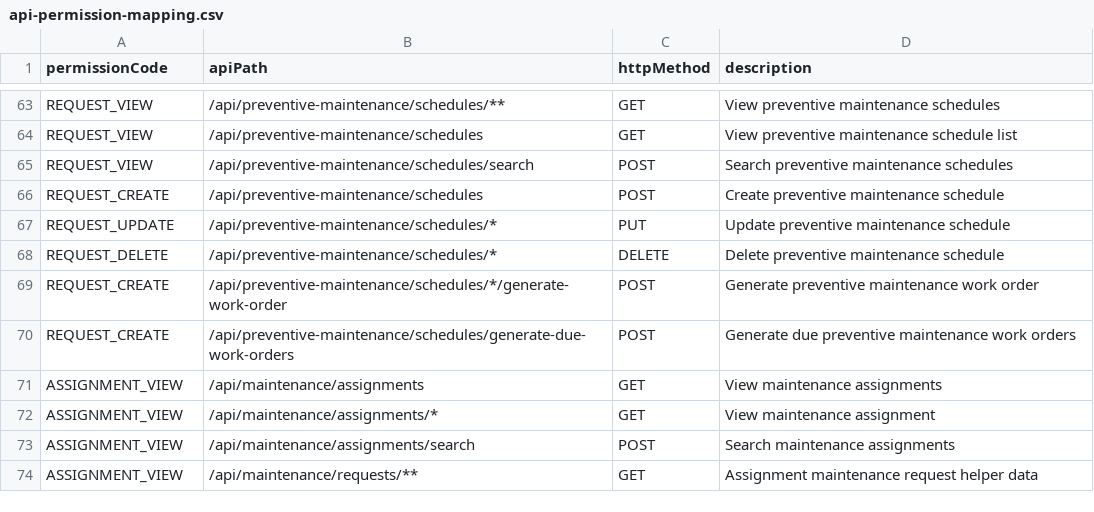
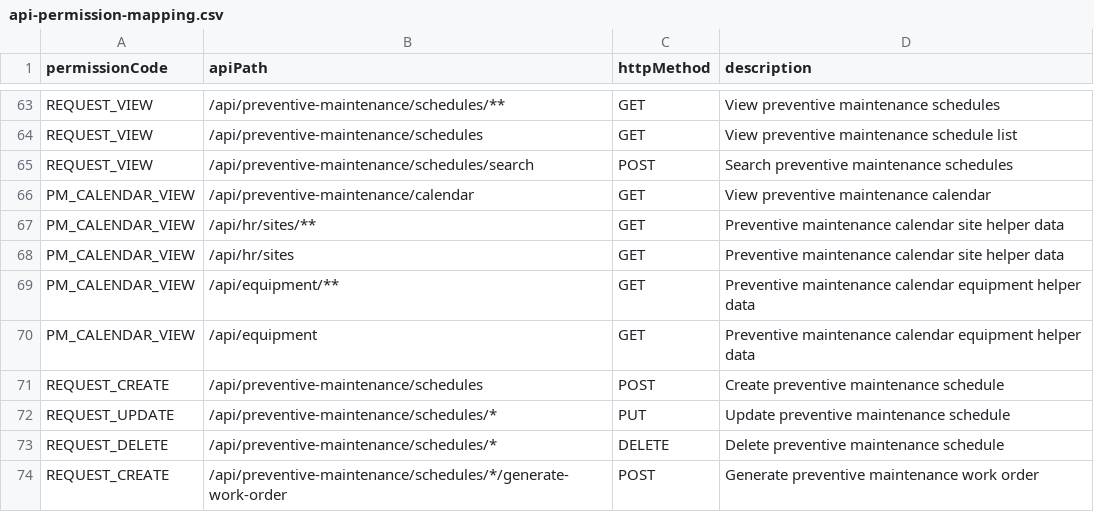
Before and after one commit to DarshankbAndri/workspace, a CSV file: cmms_back_end/src/main/resources/api-permission-mapping.csv, drawn as a sheet; only a part is shown, gaps mark what is left out; the shorter side is filled out with more unchanged rows; the diff names each change by its address in the sheet, - before the commit and + after, or states it on an @@ line.

```diff
--- a/cmms_back_end/src/main/resources/api-permission-mapping.csv
+++ b/cmms_back_end/src/main/resources/api-permission-mapping.csv
+row 66: PM_CALENDAR_VIEW | /api/preventive-maintenance/calendar | GET | View preventive maintenance calendar
+row 67: PM_CALENDAR_VIEW | /api/hr/sites/** | GET | Preventive maintenance calendar site helper data
+row 68: PM_CALENDAR_VIEW | /api/hr/sites | GET | Preventive maintenance calendar site helper data
+row 69: PM_CALENDAR_VIEW | /api/equipment/** | GET | Preventive maintenance calendar equipment helper data
+row 70: PM_CALENDAR_VIEW | /api/equipment | GET | Preventive maintenance calendar equipment helper data
```
Also changed, not shown: 26 other files.
